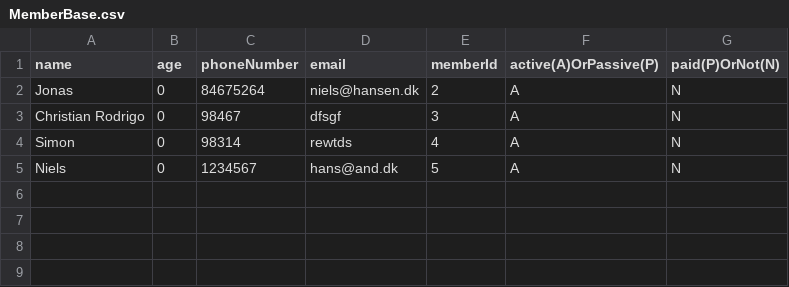
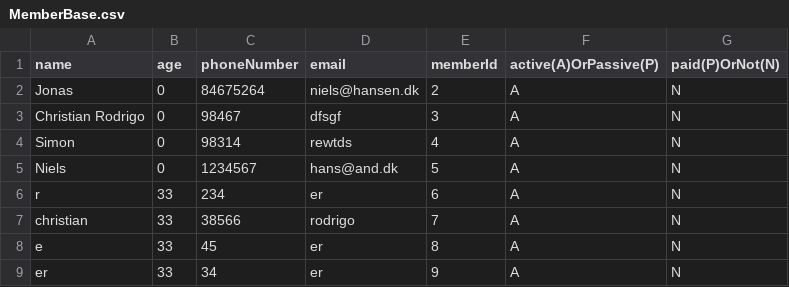
Before and after one commit to JWillumsen89/Delfinen, a CSV file: res/MemberBase.csv, drawn as a sheet; the diff names each change by its address in the sheet, - before the commit and + after, or states it on an @@ line.

```diff
--- a/res/MemberBase.csv
+++ b/res/MemberBase.csv
+row 6: r | 33 | 234 | er | 6 | A | N
+row 7: christian | 33 | 38566 | rodrigo | 7 | A | N
+row 8: e | 33 | 45 | er | 8 | A | N
+row 9: er | 33 | 34 | er | 9 | A | N
```
Also changed, not shown: 4 other files.
